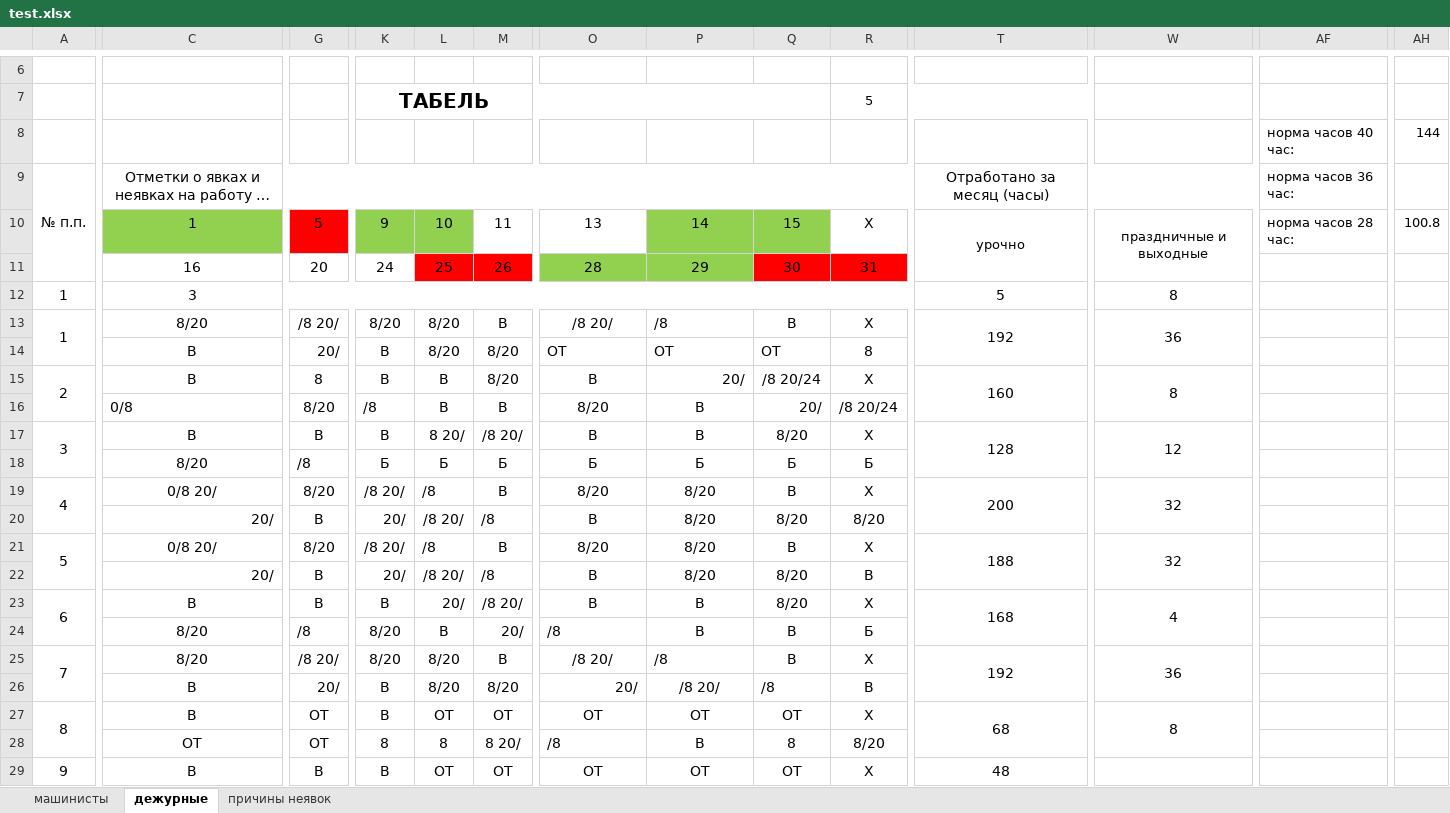
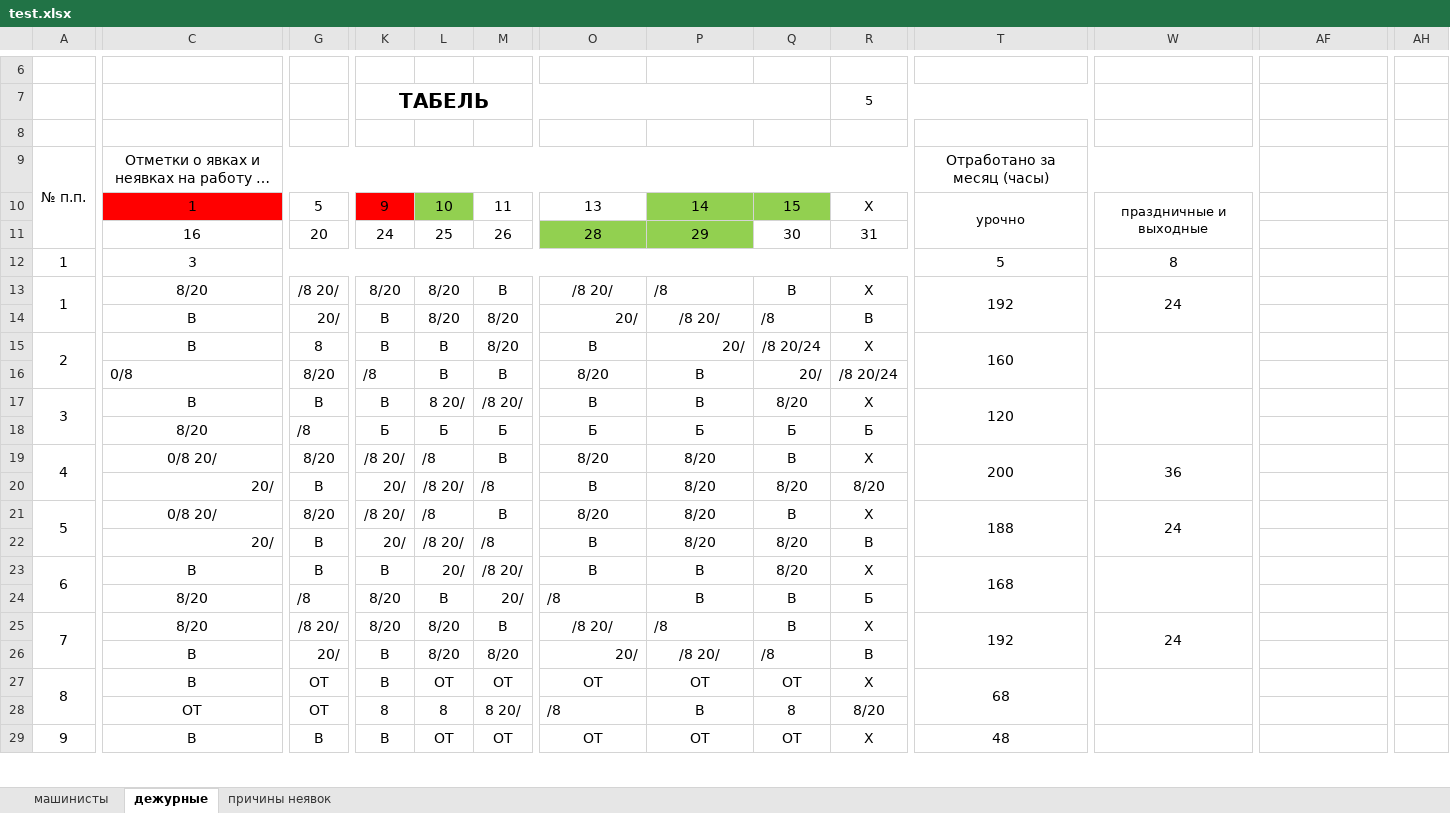
Before and after one commit to MarNikVla/report_card, an Excel workbook: test.xlsx, sheet дежурные, drawn as a sheet; only a part is shown, gaps mark what is left out; long unchanged cells end in …; values as stored, in another font and other column widths than the file's, no borders; removed rows and columns are numbered as before the commit, all else as after; rows hold the shown columns only; the diff covers the shown part only; the diff names each change by its address in the sheet, - before the commit and + after, or states it on an @@ line.

```diff
--- a/test.xlsx (sheet дежурные)
+++ b/test.xlsx (sheet дежурные)
-row 8:  |  |  |  |  |  |  |  |  |  |  |  | норма часов 40 час: | 144
+row 8: (empty)
-AF9: норма часов 36 час:
+AF9: (empty)
-C10 fill: #92D050
+C10 fill: #FF0000
-G10 fill: #FF0000
+G10 fill: none
-K10 fill: #92D050
+K10 fill: #FF0000
-AF10: норма часов 28 час:
+AF10: (empty)
-AH10: 100.8
+AH10: (empty)
-L11:M11 fill: #FF0000
+L11:M11 fill: none
-Q11:R11 fill: #FF0000
+Q11:R11 fill: none
-W13: 36
+W13: 24
-O14: ОТ
+O14: 20/
-O14 alignment: left
+O14 alignment: right
-P14: ОТ
+P14: /8 20/
-P14 alignment: left
+P14 alignment: center
-Q14: ОТ
+Q14: /8
-R14: 8
+R14: В
-W15: 8
+W15: (empty)
-T17: 128
+T17: 120
-W17: 12
+W17: (empty)
-W19: 32
+W19: 36
-W21: 32
+W21: 24
-W23: 4
+W23: (empty)
-W25: 36
+W25: 24
-W27: 8
+W27: (empty)
```
Also changed, not shown: 7 edited cells elsewhere in this sheet, sheet машинисты, test_back.xlsx, 3 other files.
